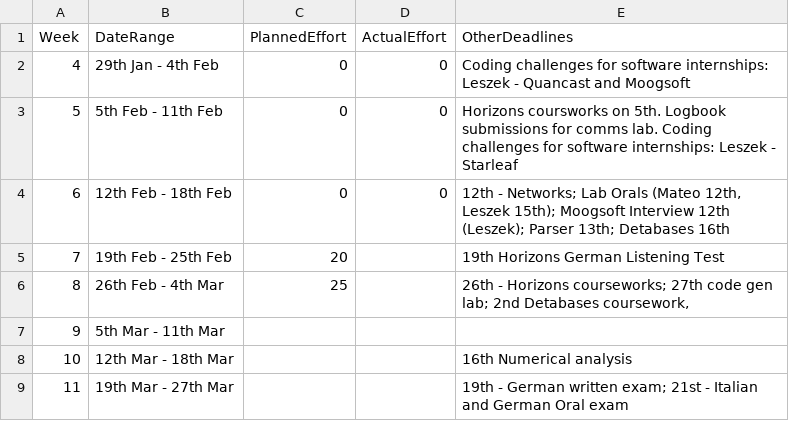
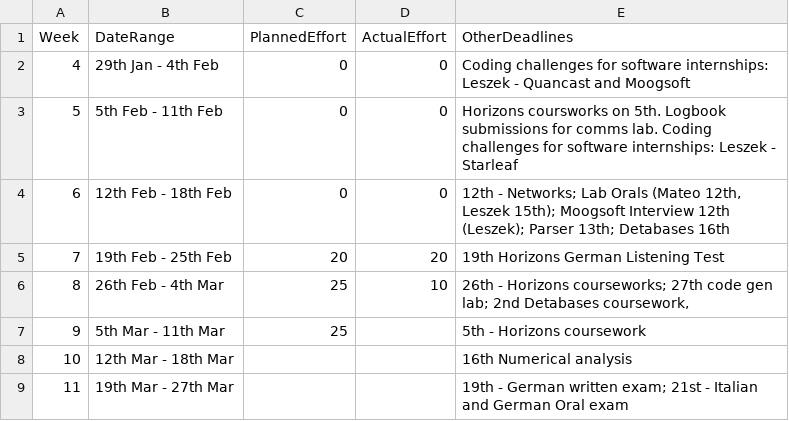
Before and after one commit to kyczawon/c-compiler, a CSV file: management/schedule.csv, drawn as a sheet.

```diff
--- a/management/schedule.csv
+++ b/management/schedule.csv
@@ -4,5 +4,5 @@ Week,    DateRange,          PlannedEffort,  ActualEffort,  OtherDeadlines
 6, 12th Feb - 18th Feb,0,0,"12th - Networks; Lab Orals (Mateo 12th, Leszek 15th); Moogsoft Interview 12th (Leszek); Parser 13th; Detabases 16th"
-7, 19th Feb - 25th Feb,20,              ,19th Horizons German Listening Test
-8, 26th Feb -  4th Mar,25,              ,"26th - Horizons courseworks; 27th code gen lab; 2nd Detabases coursework, "
-9,  5th Mar - 11th Mar,                  ,              ,
+7, 19th Feb - 25th Feb,20,20,19th Horizons German Listening Test
+8, 26th Feb -  4th Mar,25,10,"26th - Horizons courseworks; 27th code gen lab; 2nd Detabases coursework, "
+9,  5th Mar - 11th Mar,25,              ,5th - Horizons coursework
 10, 12th Mar - 18th Mar,                  ,              ,16th Numerical analysis
```
Also changed, not shown: management/effort-log.csv, management/milestones.csv.
